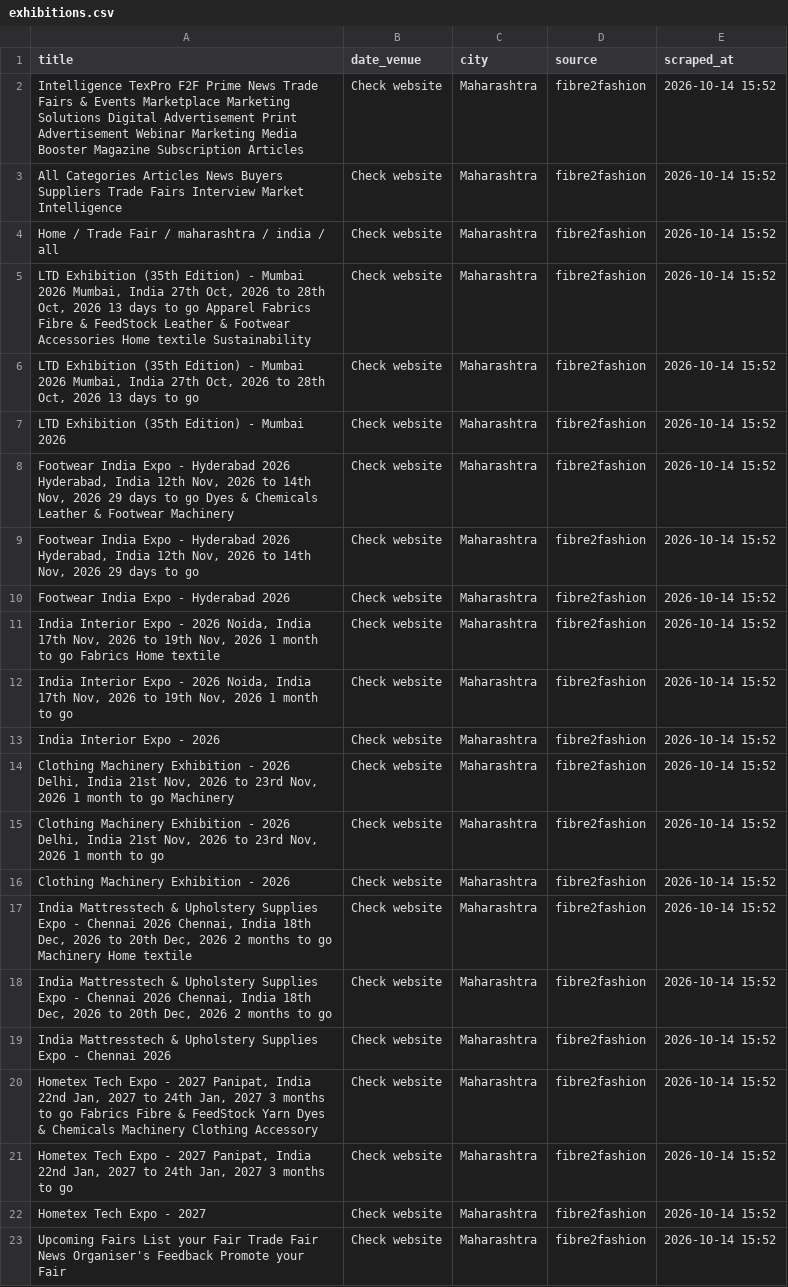
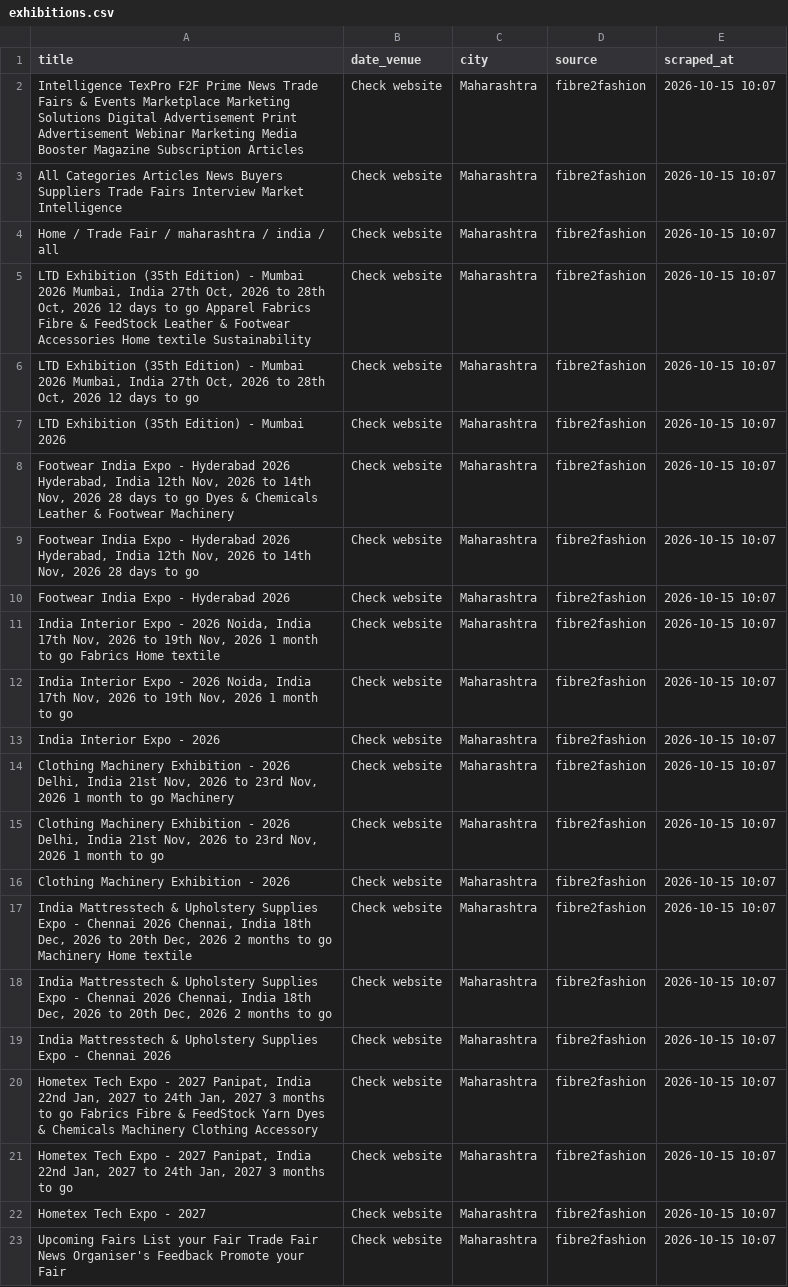
Before and after one commit to Customer-Delight/mh-exhibitions-scraper, a CSV file: exhibitions.csv, drawn as a sheet; the diff names each change by its address in the sheet, - before the commit and + after, or states it on an @@ line.

```diff
--- a/exhibitions.csv
+++ b/exhibitions.csv
-E2:E23 (scraped_at): 2026-10-14 15:52
+E2:E23 (scraped_at): 2026-10-15 10:07
-A5 (title): …Oct, 2026 13 days to…
+A5 (title): …Oct, 2026 12 days to…
-A6 (title): …Oct, 2026 13 days to…
+A6 (title): …Oct, 2026 12 days to…
-A8 (title): …Nov, 2026 29 days to…
+A8 (title): …Nov, 2026 28 days to…
-A9 (title): …Nov, 2026 29 days to…
+A9 (title): …Nov, 2026 28 days to…
```
